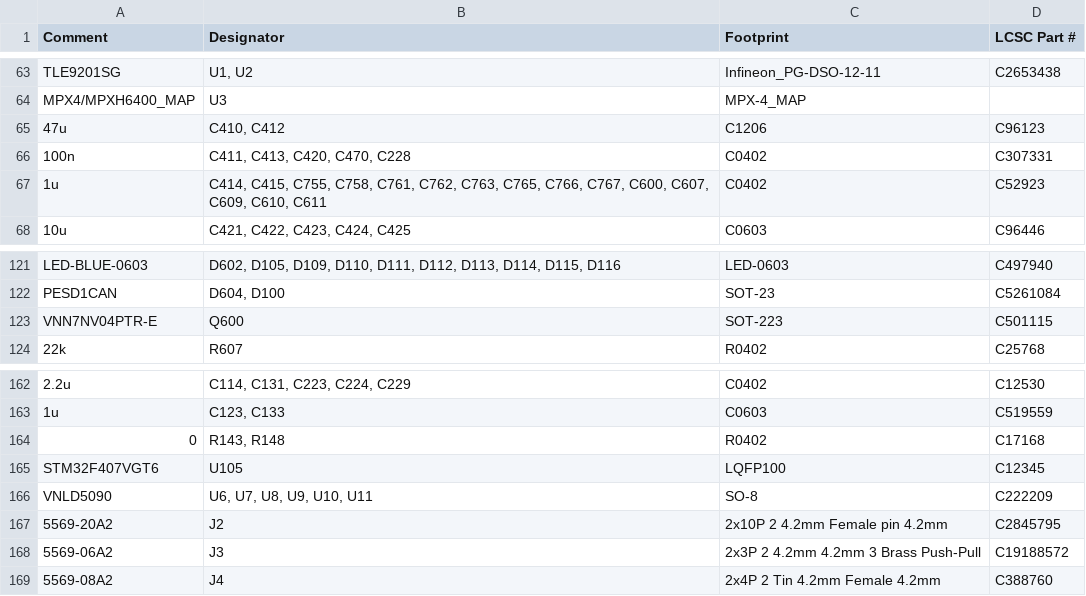
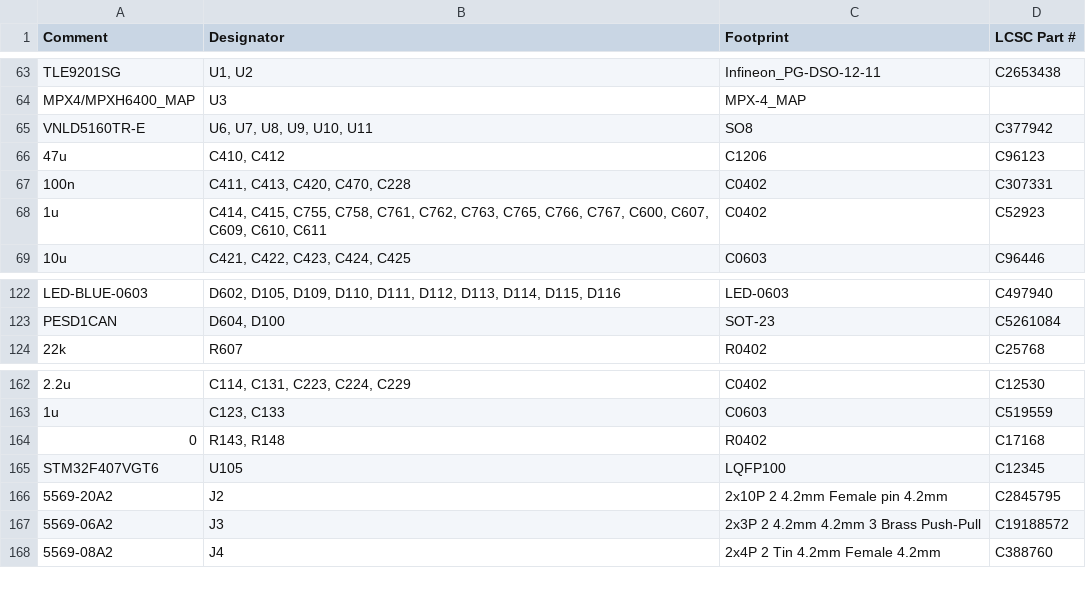
Before and after one commit to r8d8/uaefi, a CSV file: boards/uaefi-f3/board/misc/uaefi-f3-BOM.csv, drawn as a sheet; only a part is shown, gaps mark what is left out.

```diff
--- a/boards/uaefi-f3/board/misc/uaefi-f3-BOM.csv
+++ b/boards/uaefi-f3/board/misc/uaefi-f3-BOM.csv
@@ -64,2 +64,3 @@ Comment,Designator,Footprint,LCSC Part #
 "MPX4/MPXH6400_MAP","U3","MPX-4_MAP",""
+"VNLD5160TR-E","U6, U7, U8, U9, U10, U11","SO8","C377942"
 "47u","C410, C412","C1206","C96123"
@@ -122,3 +123,2 @@ Comment,Designator,Footprint,LCSC Part #
 "PESD1CAN","D604, D100","SOT-23","C5261084"
-"VNN7NV04PTR-E","Q600","SOT-223","C501115"
 "22k","R607","R0402","C25768"
@@ -165,3 +165,2 @@ Comment,Designator,Footprint,LCSC Part #
 "STM32F407VGT6","U105","LQFP100","C12345"
-"VNLD5090","U6, U7, U8, U9, U10, U11","SO-8","C222209"
 "5569-20A2","J2","2x10P 2 4.2mm Female pin 4.2mm","C2845795"
```
Also changed, not shown: boards/uaefi-f3/board/uaefi-f3-BOM-JLC.csv, 17 other files.
